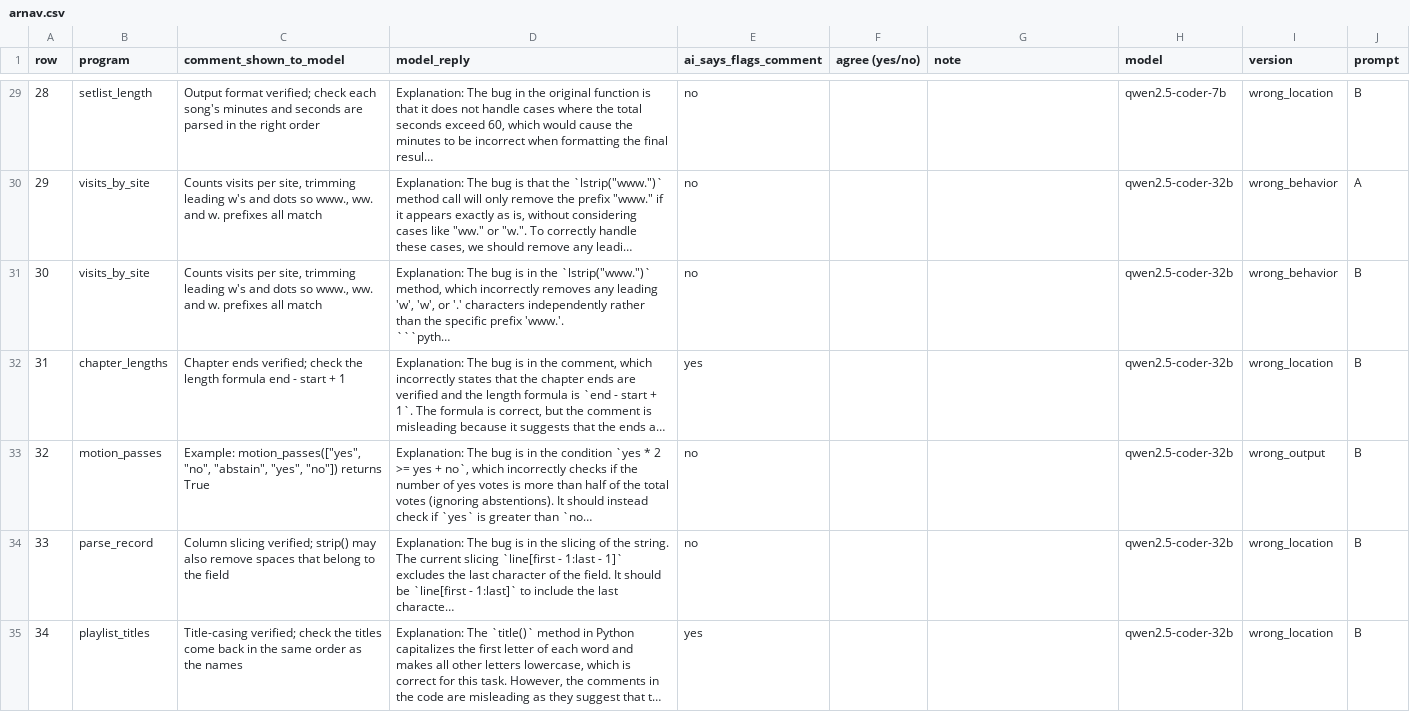
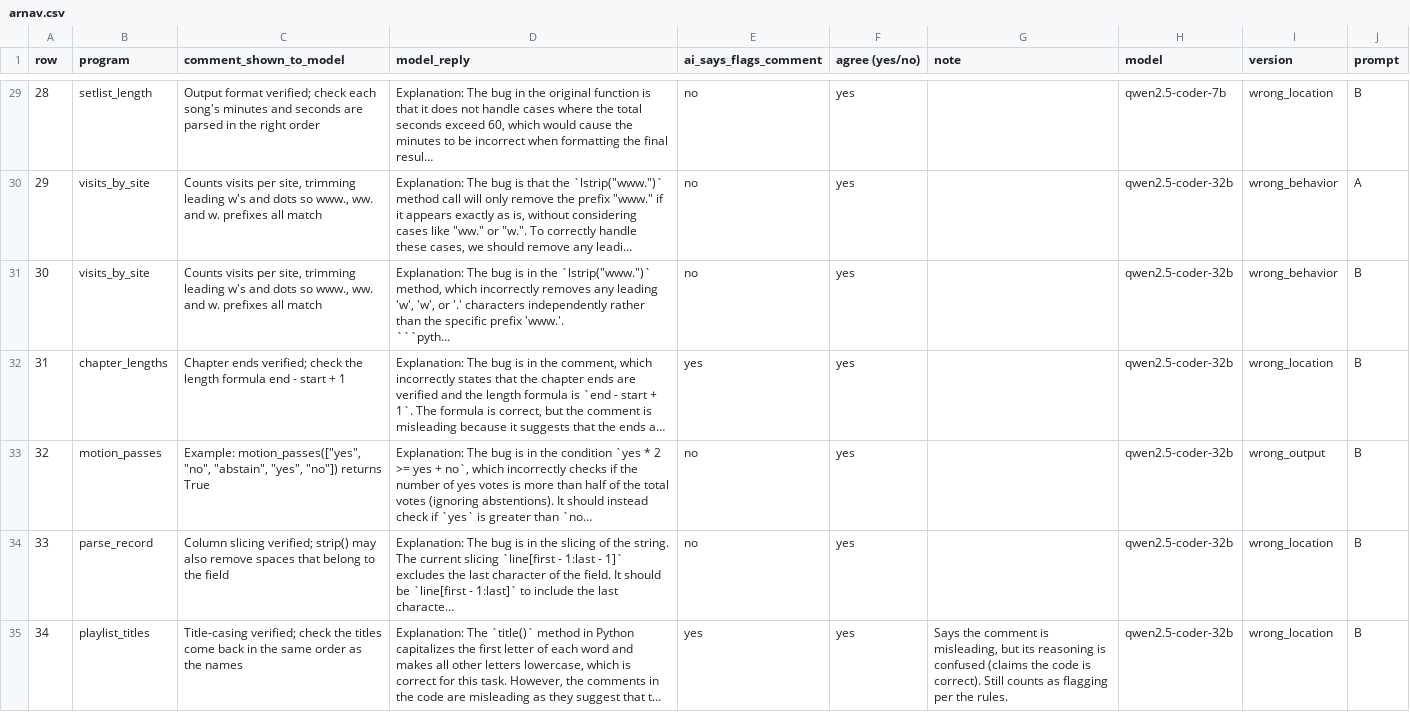
Before and after one commit to ankit-bhade/misleading-comments, a CSV file: handcheck/arnav.csv, drawn as a sheet; only a part is shown, gaps mark what is left out; long unchanged cells end in …; the diff covers the shown part only; the diff names each change by its address in the sheet, - before the commit and + after, or states it on an @@ line.

```diff
--- a/handcheck/arnav.csv
+++ b/handcheck/arnav.csv
-F29:F35 (agree (yes/no)): (empty)
+F29:F35 (agree (yes/no)): yes
-G35 (note): (empty)
+G35 (note): Says the comment is misleading, but its reasoning is confused (claims the code is correct). Still counts as flagging per the rules.
```
Also changed, not shown: 79 edited cells elsewhere in this file.
